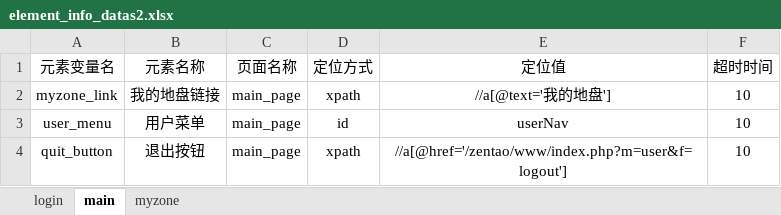
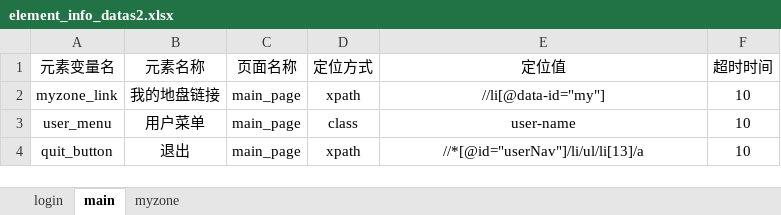
Before and after one commit to liuguang1004/p14_p17_PO_UI_Test_Framework, an Excel workbook: element_info_datas/element_info_datas2.xlsx, sheet main, drawn as a sheet; values as stored, in another font and other column widths than the file's, no borders; the diff names each change by its address in the sheet, - before the commit and + after, or states it on an @@ line.

```diff
--- a/element_info_datas/element_info_datas2.xlsx (sheet main)
+++ b/element_info_datas/element_info_datas2.xlsx (sheet main)
-E2 (定位值): //a[@text='我的地盘']
+E2 (定位值): //li[@data-id="my"]
-D3 (定位方式): id
+D3 (定位方式): class
-E3 (定位值): userNav
+E3 (定位值): user-name
-B4 (元素名称): 退出按钮
+B4 (元素名称): 退出
-E4 (定位值): //a[@href='/zentao/www/index.php?m=user&f=logout']
+E4 (定位值): //*[@id="userNav"]/li/ul/li[13]/a
```
Also changed, not shown: 24 other files.
